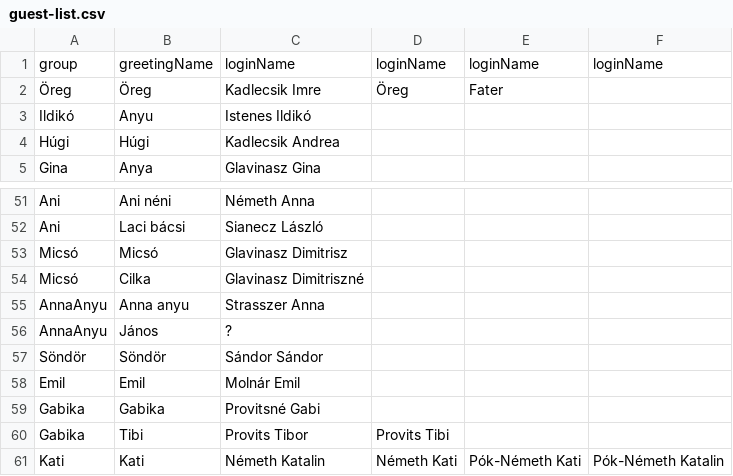
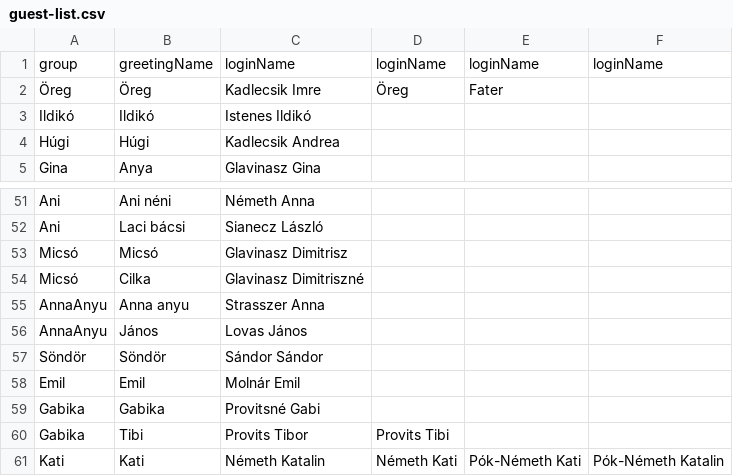
Before and after one commit to Shadowbeetle/wedding-web, a CSV file: input/guest-list.csv, drawn as a sheet; only a part is shown, gaps mark what is left out; the diff names each change by its address in the sheet, - before the commit and + after, or states it on an @@ line.

Commit message:
fix(guestList): fix some names on the guest list

```diff
--- a/input/guest-list.csv
+++ b/input/guest-list.csv
-B3: Anyu
+B3: Ildikó
-C56: ?
+C56: Lovas János
```
Also changed, not shown: 2 other files.
